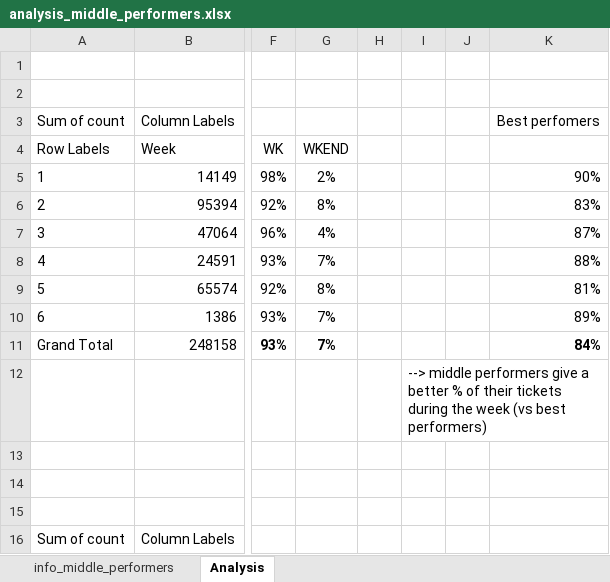
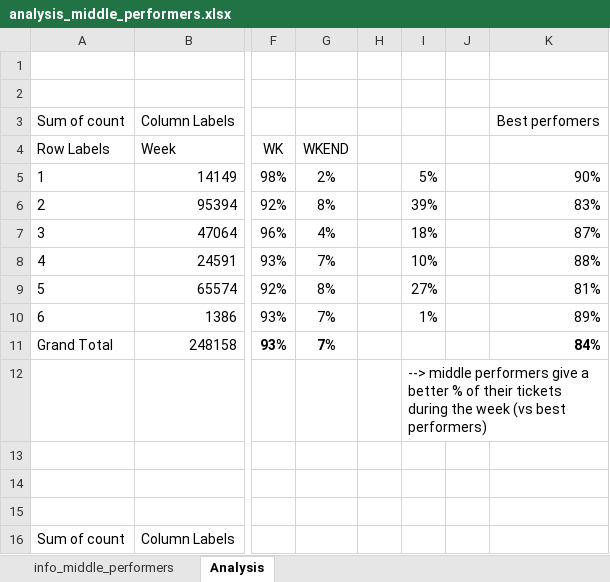
Before and after one commit to christopherfan/Data_Mining_Final_Project, an Excel workbook: Emily/analysis_middle_performers.xlsx, sheet Analysis, drawn as a sheet; only a part is shown, gaps mark what is left out; values as stored, in another font and other column widths than the file's, no borders; charts and pictures and conditional formats not drawn; the diff names each change by its address in the sheet, - before the commit and + after, or states it on an @@ line.

Commit message:
Files for clusters, each one duplicated for top perfomers and middle performers with, two features to combine per file (one related to time, one related to violation)

```diff
--- a/Emily/analysis_middle_performers.xlsx (sheet Analysis)
+++ b/Emily/analysis_middle_performers.xlsx (sheet Analysis)
-I5: (empty)
+I5: 5%
-I6: (empty)
+I6: 39%
-I7: (empty)
+I7: 18%
-I8: (empty)
+I8: 10%
-I9: (empty)
+I9: 27%
-I10: (empty)
+I10: 1%
```
Also changed, not shown: charts or pictures, 13 other files.
